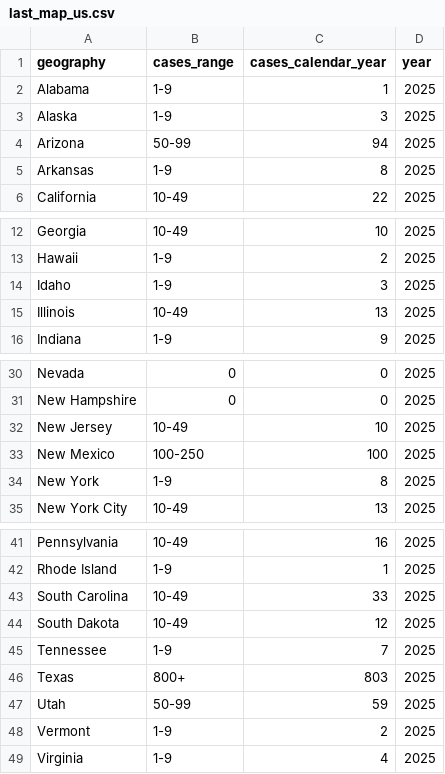
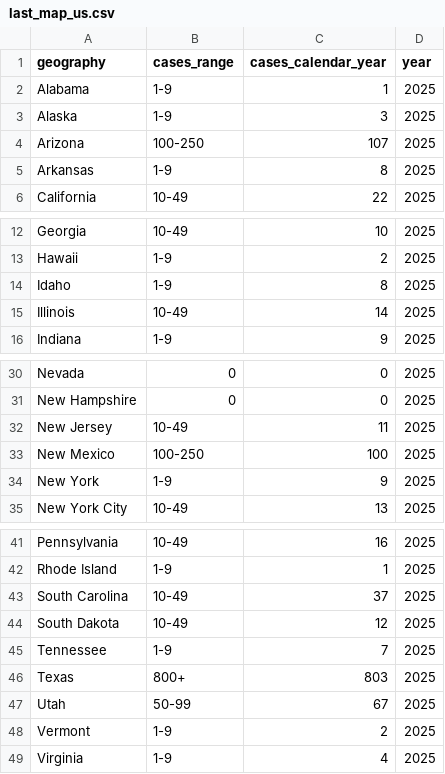
Before and after one commit to annie-jennemann/measles-tracker, a CSV file: last_map_us.csv, drawn as a sheet; only a part is shown, gaps mark what is left out.

```diff
--- a/last_map_us.csv
+++ b/last_map_us.csv
@@ -3,3 +3,3 @@ Alabama,1-9,1,2025
 Alaska,1-9,3,2025
-Arizona,50-99,94,2025
+Arizona,100-250,107,2025
 Arkansas,1-9,8,2025
@@ -13,4 +13,4 @@ Georgia,10-49,10,2025
 Hawaii,1-9,2,2025
-Idaho,1-9,3,2025
-Illinois,10-49,13,2025
+Idaho,1-9,8,2025
+Illinois,10-49,14,2025
 Indiana,1-9,9,2025
@@ -31,5 +31,5 @@ Nevada,0,0,2025
 New Hampshire,0,0,2025
-New Jersey,10-49,10,2025
+New Jersey,10-49,11,2025
 New Mexico,100-250,100,2025
-New York,1-9,8,2025
+New York,1-9,9,2025
 New York City,10-49,13,2025
@@ -42,3 +42,3 @@ Pennsylvania,10-49,16,2025
 Rhode Island,1-9,1,2025
-South Carolina,10-49,33,2025
+South Carolina,10-49,37,2025
 South Dakota,10-49,12,2025
@@ -46,3 +46,3 @@ Tennessee,1-9,7,2025
 Texas,800+,803,2025
-Utah,50-99,59,2025
+Utah,50-99,67,2025
 Vermont,1-9,2,2025
```
